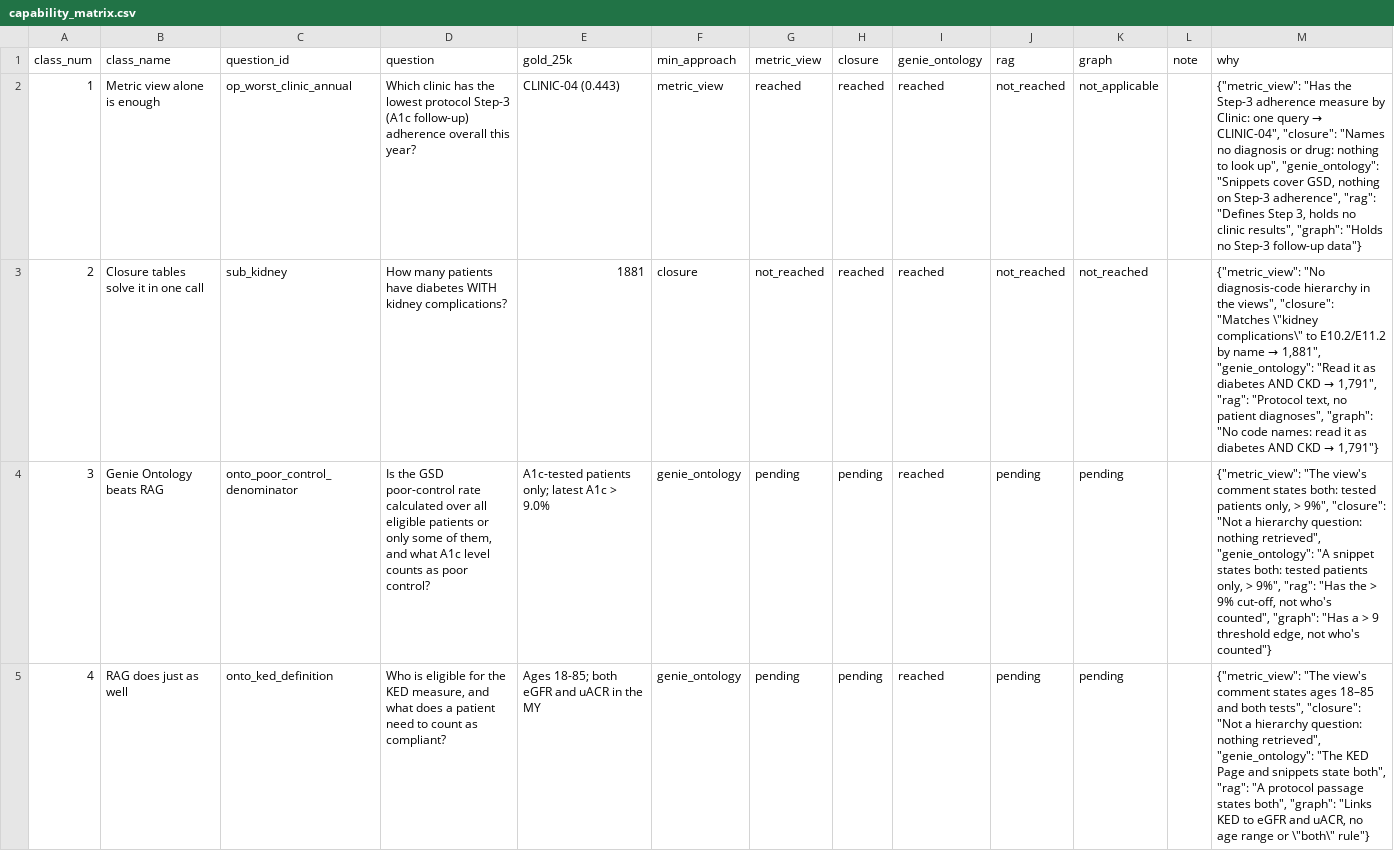
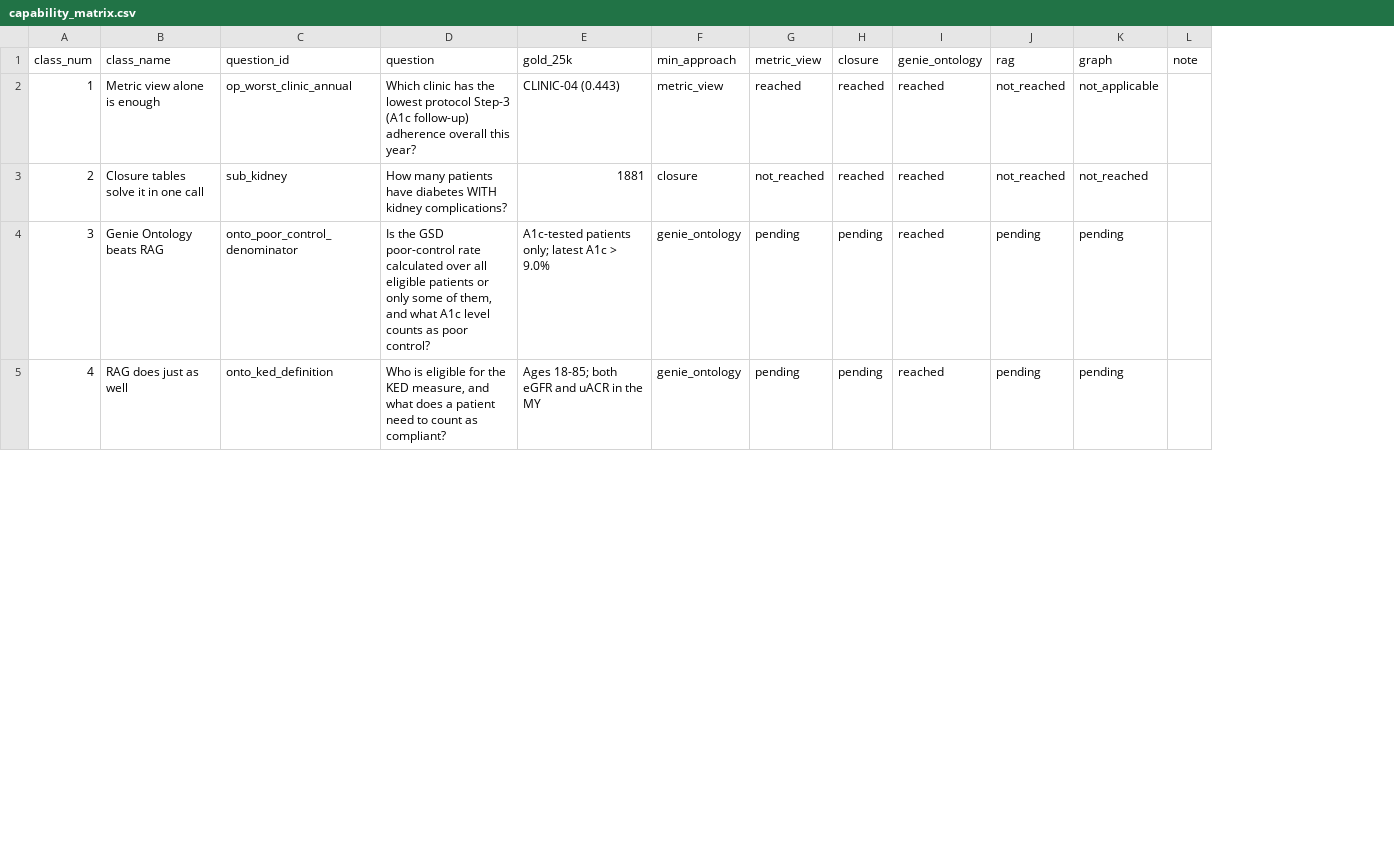
Before and after one commit to eliswanson-db/care_protocol_context_ontology, a CSV file: docs/benchmark/capability_matrix.csv, drawn as a sheet; only a part is shown; removed rows and columns are numbered as before the commit, all else as after; the diff covers the shown part only; the diff names each change by its address in the sheet, - before the commit and + after, or states it on an @@ line.

Commit message:
benchmark: native one-shot queries (graph runner, closure tools), quote-checked judge, typed and multi-parent closures
- Graph runner (src/app/server/graph_runner.py): deterministic traversal tools over the published Ontobricks graph
  loaded in memory: find_nodes, neighbors, routes, paths, match (motif with * / + hops). One match call returns the
  statin-contraindication cohort (198).
- One-shot step uses each approach's own interface: SQL (metric view, Genie Ontology, RAG), one closure-tool call,
  one graph-runner call. Facts are judged against the retrieved context first, then the query result. The judge must
  quote verbatim and the quote is checked in code. Each cell records the query, result or error, per-fact quotes and
  rationales, a retrieval summary and a one-line reason.
- Terminology: rxnorm_hier.relationship (class_member / ingredient_of) with a closure per relationship;
  rxnorm_closure unchanged in content plus relationship_path. E11.22 gets a second parent (N18). build_closure.py
  uses a deduplicated BFS frontier and validates before publishing. setup re-run on ECT; verify_gold 20/20;
  validate_closure all pass.
- Ontobricks mapping: labels for codes, drugs, classes and value sets; inDrugClass for every class; hasIngredient
  only for true ingredient edges. All 44 mapping queries validated. Republish needed.
- New question graph_multiparent_routes (6-question demo set). App: "What this page evaluates, and how" panel with
  the pipeline, per-card reason, retrieval summary and "How it was judged" evidence.

Co-authored-by: Isaac <no-reply@databricks.com>

```diff
--- a/docs/benchmark/capability_matrix.csv
+++ b/docs/benchmark/capability_matrix.csv
-column M (why), rows 2-5: {"metric_view": "Has the Step-3 adherence measure by Clinic: one query → CLINIC-04", "closure": "Names no diagnosis or drug: nothing to look up", "genie_ontology": "Snippets cover GSD, nothing on Step-3 adherence", "rag": "Defines Step 3, holds no clinic results", "graph": "Holds no Step-3 follow-up data"} | {"metric_view": "No diagnosis-code hierarchy in the views", "closure": "Matches \"kidney complications\" to E10.2/E11.2 by name → 1,881", "genie_ontology": "Read it as diabetes AND CKD → 1,791", "rag": "Protocol text, no patient diagnoses", "graph": "No code names: read it as diabetes AND CKD → 1,791"} | {"metric_view": "The view's comment states both: tested patients only, > 9%", "closure": "Not a hierarchy question: nothing retrieved", "genie_ontology": "A snippet states both: tested patients only, > 9%", "rag": "Has the > 9% cut-off, not who's counted", "graph": "Has a > 9 threshold edge, not who's counted"} | {"metric_view": "The view's comment states ages 18–85 and both tests", "closure": "Not a hierarchy question: nothing retrieved", "genie_ontology": "The KED Page and snippets state both", "rag": "A protocol passage states both", "graph": "Links KED to eGFR and uACR, no age range or \"both\" rule"}
```
Also changed, not shown: 1 added row elsewhere in this file, docs/benchmark/capability_matrix_full.csv, src/app/server/benchmark_data/capability_matrix.csv, 27 other files.
